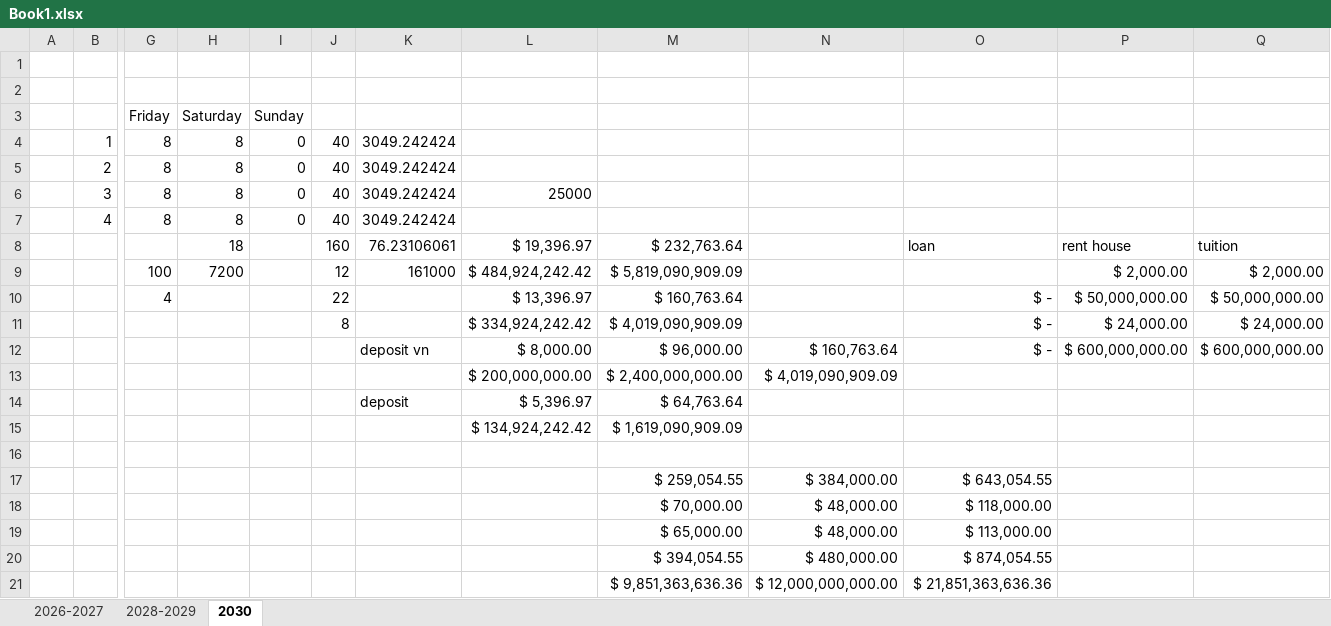
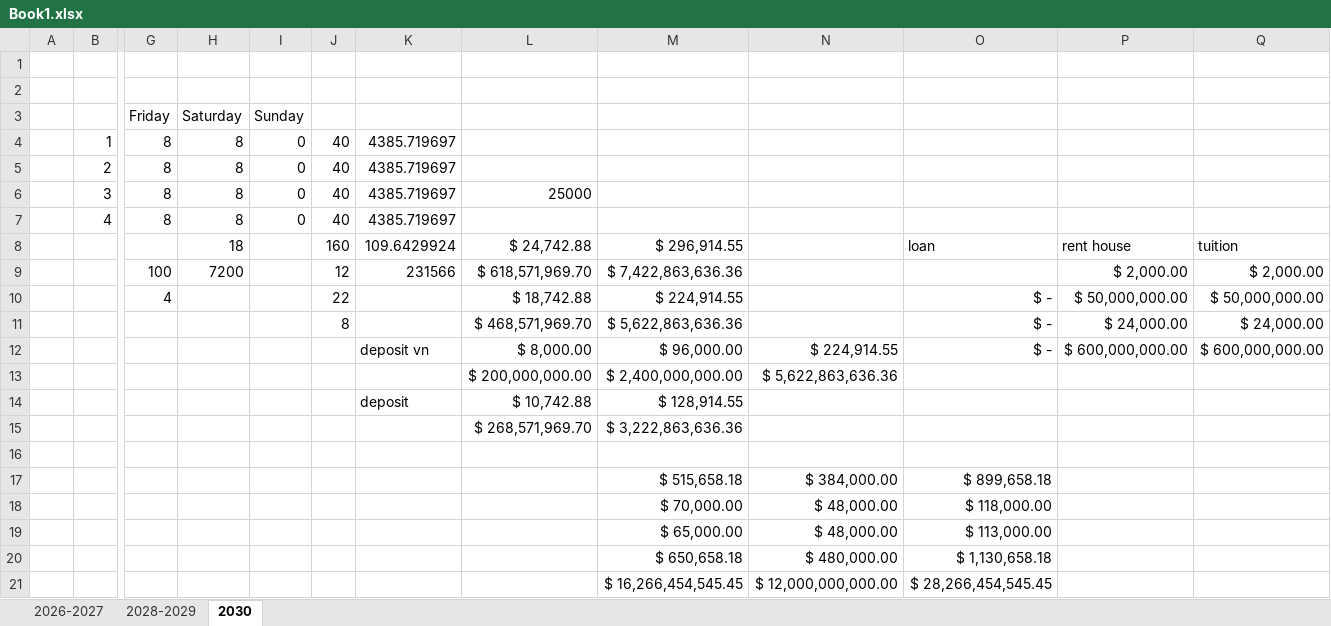
Before and after one commit to HuyThong94/Funix, an Excel workbook: Book1.xlsx, sheet 2030, drawn as a sheet; only a part is shown, gaps mark what is left out; values as stored, in another font and other column widths than the file's, no borders; removed rows and columns are numbered as before the commit, all else as after; rows hold the shown columns only; the diff names each change by its address in the sheet, - before the commit and + after, or states it on an @@ line.

Commit message:
Update Book1.xlsx

```diff
--- a/Book1.xlsx (sheet 2030)
+++ b/Book1.xlsx (sheet 2030)
-K4:K7: 3049.242424
+K4:K7: 4385.719697
-K8: 76.23106061
+K8: 109.6429924
-L8: $ 19,396.97
+L8: $ 24,742.88
-M8: $ 232,763.64
+M8: $ 296,914.55
-K9: 161000
+K9: 231566
-L9: $ 484,924,242.42
+L9: $ 618,571,969.70
-M9: $ 5,819,090,909.09
+M9: $ 7,422,863,636.36
-L10: $ 13,396.97
+L10: $ 18,742.88
-M10: $ 160,763.64
+M10: $ 224,914.55
-L11: $ 334,924,242.42
+L11: $ 468,571,969.70
-M11: $ 4,019,090,909.09
+M11: $ 5,622,863,636.36
-N12: $ 160,763.64
+N12: $ 224,914.55
-N13: $ 4,019,090,909.09
+N13: $ 5,622,863,636.36
-row 14:  |  |  |  |  |  | deposit | $ 5,396.97 | $ 64,763.64
-row 15:  |  |  |  |  |  |  | $ 134,924,242.42 | $ 1,619,090,909.09
+row 14:  |  |  |  |  |  | deposit | $ 10,742.88 | $ 128,914.55
+row 15:  |  |  |  |  |  |  | $ 268,571,969.70 | $ 3,222,863,636.36
-row 17:  |  |  |  |  |  |  |  | $ 259,054.55 | $ 384,000.00 | $ 643,054.55
+row 17:  |  |  |  |  |  |  |  | $ 515,658.18 | $ 384,000.00 | $ 899,658.18
-row 20:  |  |  |  |  |  |  |  | $ 394,054.55 | $ 480,000.00 | $ 874,054.55
-row 21:  |  |  |  |  |  |  |  | $ 9,851,363,636.36 | $ 12,000,000,000.00 | $ 21,851,363,636.36
+row 20:  |  |  |  |  |  |  |  | $ 650,658.18 | $ 480,000.00 | $ 1,130,658.18
+row 21:  |  |  |  |  |  |  |  | $ 16,266,454,545.45 | $ 12,000,000,000.00 | $ 28,266,454,545.45
```
